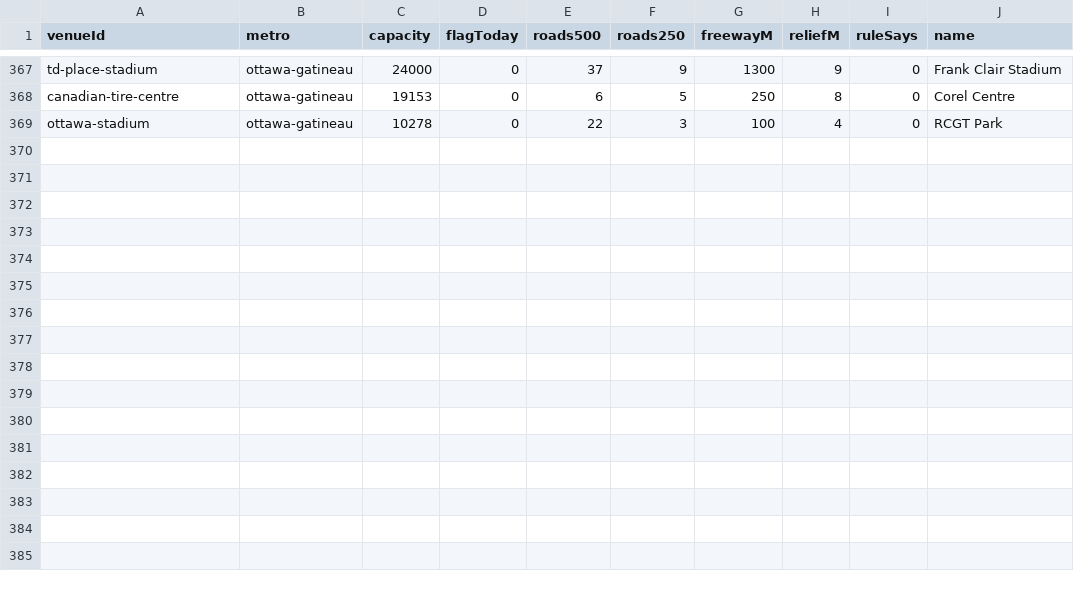
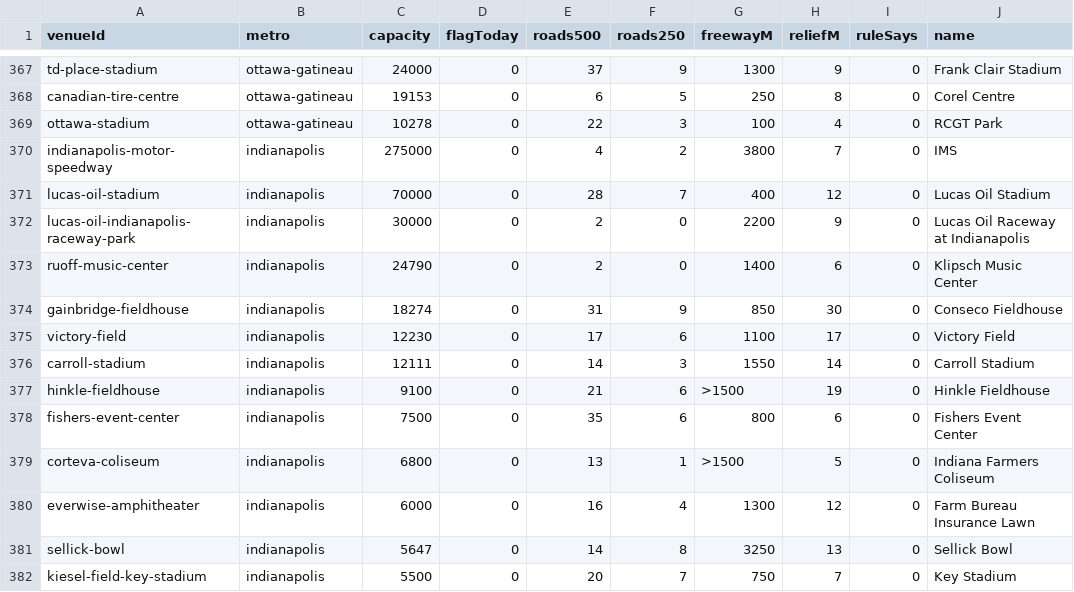
Before and after one commit to kylieau/fan-friction, a TSV file: data/venue-access.tsv, drawn as a sheet; only a part is shown, gaps mark what is left out; the diff names each change by its address in the sheet, - before the commit and + after, or states it on an @@ line.

```diff
--- a/data/venue-access.tsv
+++ b/data/venue-access.tsv
+row 370: indianapolis-motor-speedway | indianapolis | 275000 | 0 | 4 | 2 | 3800 | 7 | 0 | IMS
+row 371: lucas-oil-stadium | indianapolis | 70000 | 0 | 28 | 7 | 400 | 12 | 0 | Lucas Oil Stadium
+row 372: lucas-oil-indianapolis-raceway-park | indianapolis | 30000 | 0 | 2 | 0 | 2200 | 9 | 0 | Lucas Oil Raceway at Indianapolis
+row 373: ruoff-music-center | indianapolis | 24790 | 0 | 2 | 0 | 1400 | 6 | 0 | Klipsch Music Center
+row 374: gainbridge-fieldhouse | indianapolis | 18274 | 0 | 31 | 9 | 850 | 30 | 0 | Conseco Fieldhouse
+row 375: victory-field | indianapolis | 12230 | 0 | 17 | 6 | 1100 | 17 | 0 | Victory Field
+row 376: carroll-stadium | indianapolis | 12111 | 0 | 14 | 3 | 1550 | 14 | 0 | Carroll Stadium
+row 377: hinkle-fieldhouse | indianapolis | 9100 | 0 | 21 | 6 | >1500 | 19 | 0 | Hinkle Fieldhouse
+row 378: fishers-event-center | indianapolis | 7500 | 0 | 35 | 6 | 800 | 6 | 0 | Fishers Event Center
+row 379: corteva-coliseum | indianapolis | 6800 | 0 | 13 | 1 | >1500 | 5 | 0 | Indiana Farmers Coliseum
+row 380: everwise-amphitheater | indianapolis | 6000 | 0 | 16 | 4 | 1300 | 12 | 0 | Farm Bureau Insurance Lawn
+row 381: sellick-bowl | indianapolis | 5647 | 0 | 14 | 8 | 3250 | 13 | 0 | Sellick Bowl
+row 382: kiesel-field-key-stadium | indianapolis | 5500 | 0 | 20 | 7 | 750 | 7 | 0 | Key Stadium
```
Also changed, not shown: 40 other files.
